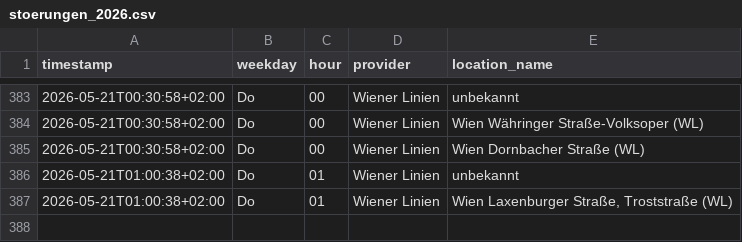
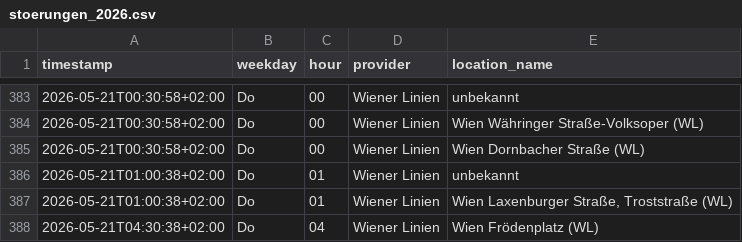
Before and after one commit to Origamihase/wien-oepnv, a CSV file: data/stats/stoerungen_2026.csv, drawn as a sheet; only a part is shown, gaps mark what is left out.

```diff
--- a/data/stats/stoerungen_2026.csv
+++ b/data/stats/stoerungen_2026.csv
@@ -387 +387,2 @@ timestamp,weekday,hour,provider,location_name
 2026-05-21T01:00:38+02:00,Do,01,Wiener Linien,"Wien Laxenburger Straße, Troststraße (WL)"
+2026-05-21T04:30:38+02:00,Do,04,Wiener Linien,Wien Frödenplatz (WL)
```
Also changed, not shown: data/stats/stammstrecke_2026.csv, 8 other files.
